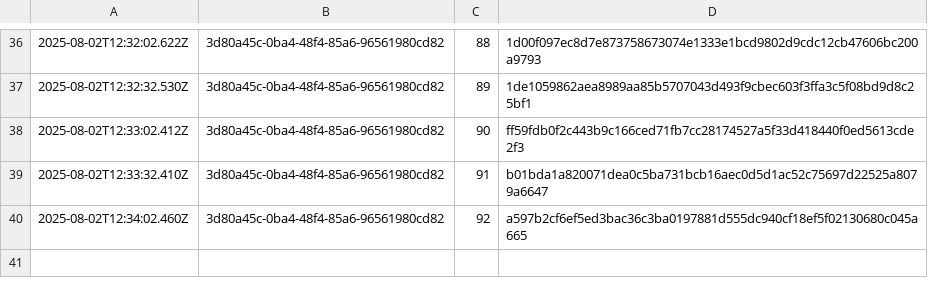
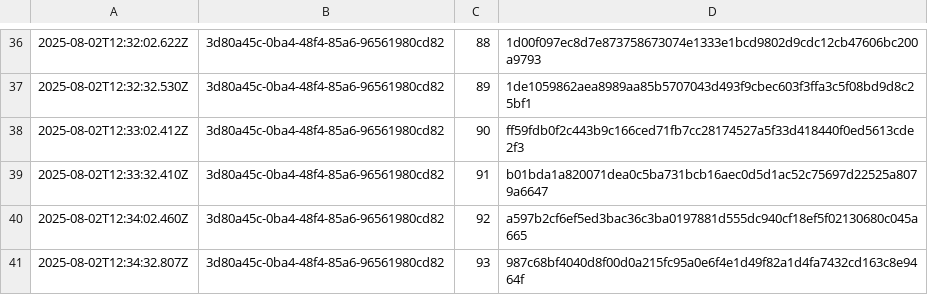
Before and after one commit to traceprompt/open-anchors, a CSV file: 2025-08-02.csv, drawn as a sheet; only a part is shown, gaps mark what is left out; the diff names each change by its address in the sheet, - before the commit and + after, or states it on an @@ line.

Commit message:
anchor 1 roots (2025-08-02)

```diff
--- a/2025-08-02.csv
+++ b/2025-08-02.csv
+row 41: 2025-08-02T12:34:32.807Z | 3d80a45c-0ba4-48f4-85a6-96561980cd82 | 93 | 987c68bf4040d8f00d0a215fc95a0e6f4e1d49f82a1d4fa7432cd163c8e9464f
```
